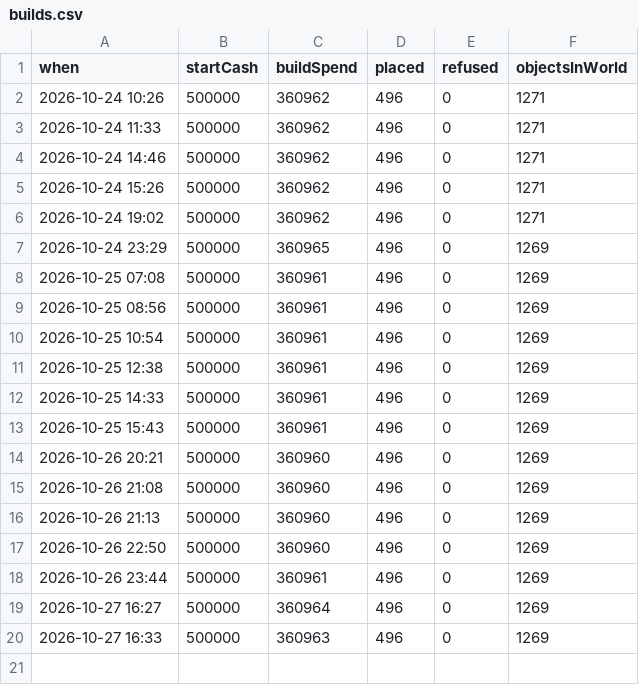
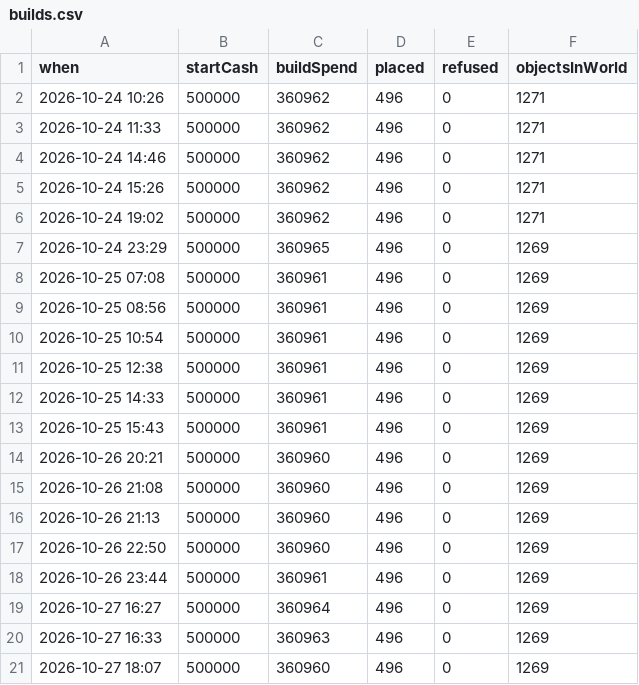
Before and after one commit to tadsavage/03-29_REDO-BUILD, a CSV file: Assets/_Project/Docs/Playtest/builds.csv, drawn as a sheet; the diff names each change by its address in the sheet, - before the commit and + after, or states it on an @@ line.

```diff
--- a/Assets/_Project/Docs/Playtest/builds.csv
+++ b/Assets/_Project/Docs/Playtest/builds.csv
+row 21: 2026-10-27 18:07 | 500000 | 360960 | 496 | 0 | 1269
```
Also changed, not shown: 5 other files.
